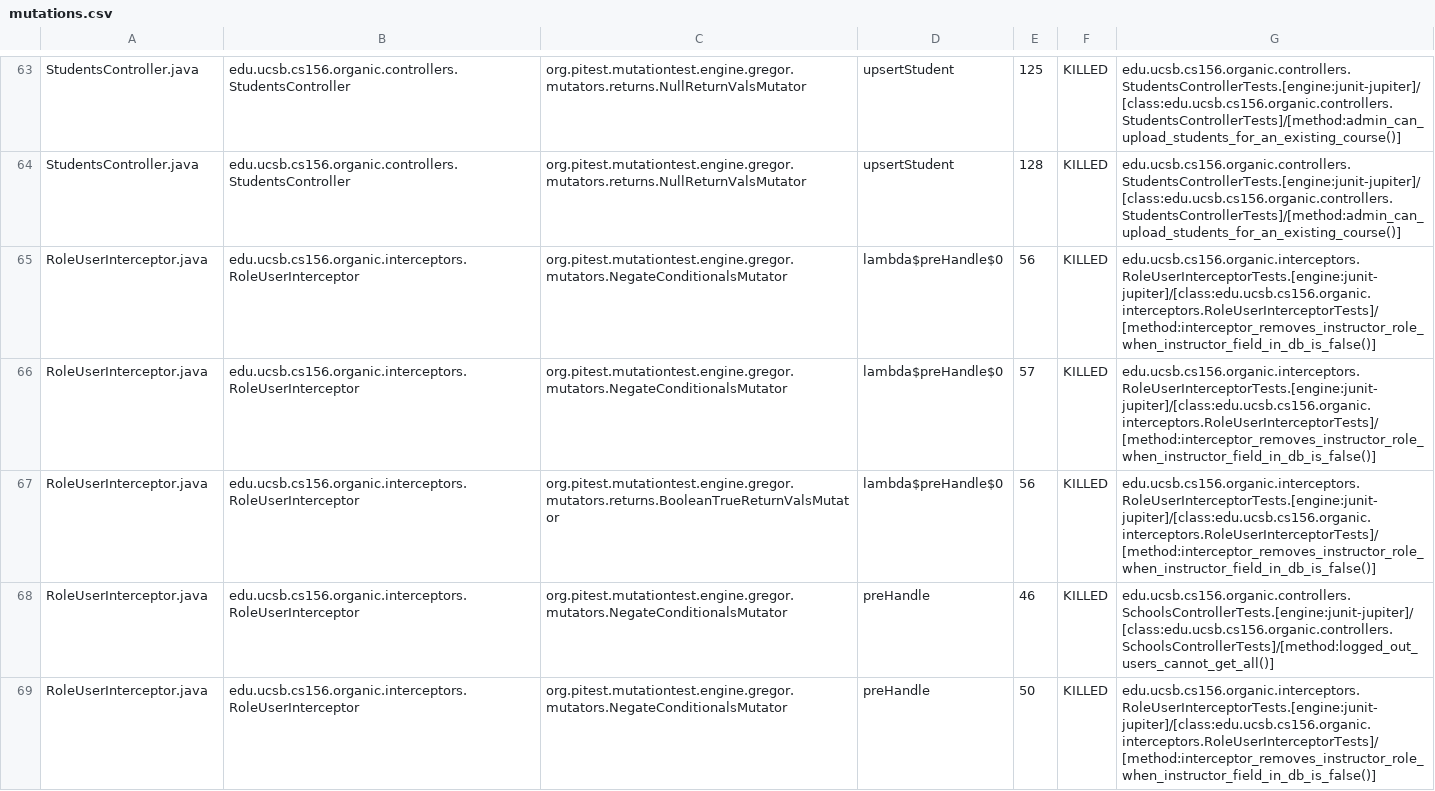
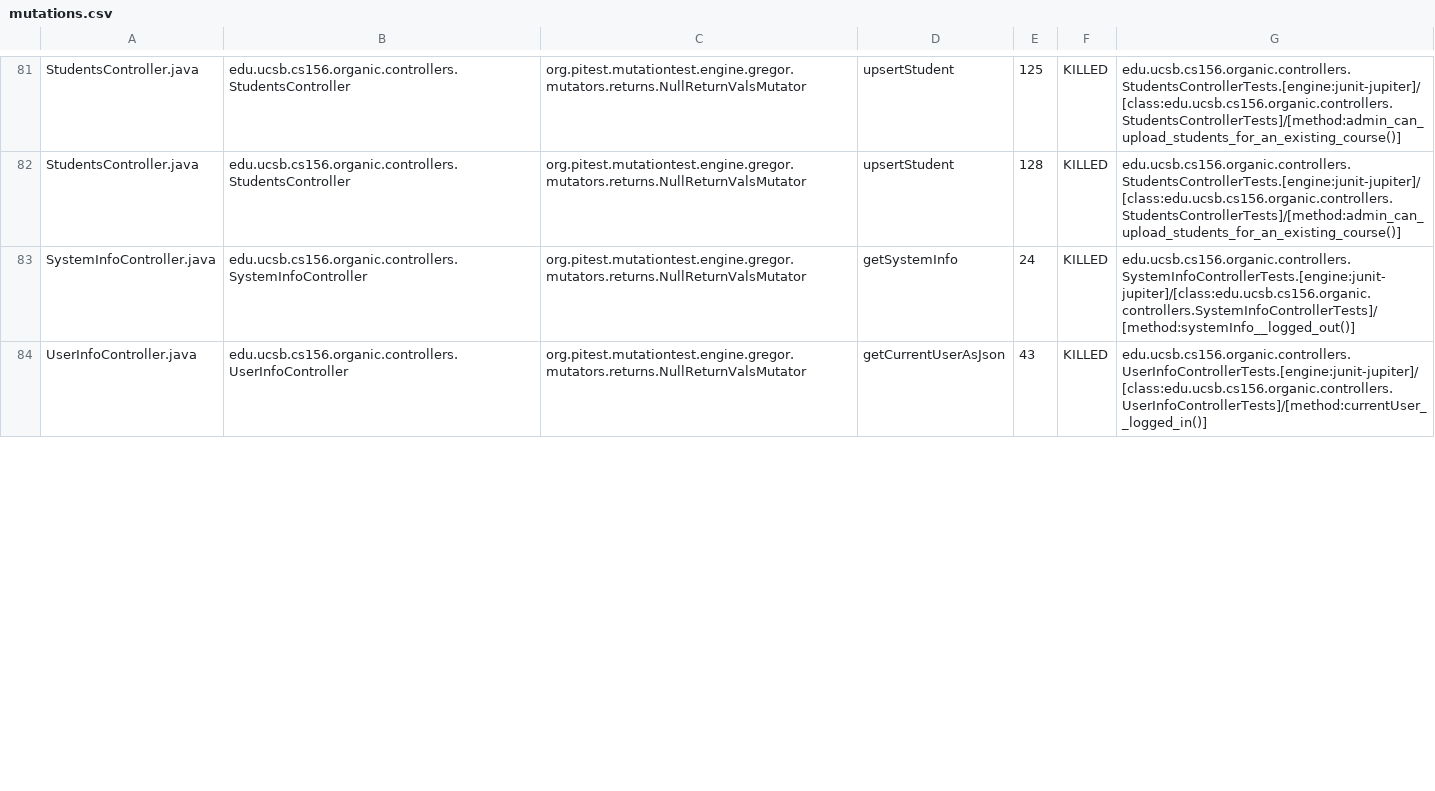
Before and after one commit to ucsb-cs156-w24/proj-organic-w24-6pm-4, a CSV file: pitest/mutations.csv, drawn as a sheet; only a part is shown, gaps mark what is left out; the diff covers the shown part only.

Commit message:
Deploying to gh-pages from @ ucsb-cs156-w24/proj-organic-w24-6pm-4@bf5eb2c602ea9a9097e807975a4d30a985158d7d 🚀

```diff
--- a/pitest/mutations.csv
+++ b/pitest/mutations.csv
@@ -64,6 +82,3 @@ StudentsController.java,edu.ucsb.cs156.organic.controllers.StudentsController,or
 StudentsController.java,edu.ucsb.cs156.organic.controllers.StudentsController,org.pitest.mutationtest.engine.gregor.mutators.returns.NullReturnValsMutator,upsertStudent,128,KILLED,edu.ucsb.cs156.organic.controllers.StudentsControllerTests.[engine:junit-jupiter]/[class:edu.ucsb.cs156.organic.controllers.StudentsControllerTests]/[method:admin_can_upload_students_for_an_existing_course()]
-RoleUserInterceptor.java,edu.ucsb.cs156.organic.interceptors.RoleUserInterceptor,org.pitest.mutationtest.engine.gregor.mutators.NegateConditionalsMutator,lambda$preHandle$0,56,KILLED,edu.ucsb.cs156.organic.interceptors.RoleUserInterceptorTests.[engine:junit-jupiter]/[class:edu.ucsb.cs156.organic.interceptors.RoleUserInterceptorTests]/[method:interceptor_removes_instructor_role_when_instructor_field_in_db_is_false()]
-RoleUserInterceptor.java,edu.ucsb.cs156.organic.interceptors.RoleUserInterceptor,org.pitest.mutationtest.engine.gregor.mutators.NegateConditionalsMutator,lambda$preHandle$0,57,KILLED,edu.ucsb.cs156.organic.interceptors.RoleUserInterceptorTests.[engine:junit-jupiter]/[class:edu.ucsb.cs156.organic.interceptors.RoleUserInterceptorTests]/[method:interceptor_removes_instructor_role_when_instructor_field_in_db_is_false()]
-RoleUserInterceptor.java,edu.ucsb.cs156.organic.interceptors.RoleUserInterceptor,org.pitest.mutationtest.engine.gregor.mutators.returns.BooleanTrueReturnValsMutator,lambda$preHandle$0,56,KILLED,edu.ucsb.cs156.organic.interceptors.RoleUserInterceptorTests.[engine:junit-jupiter]/[class:edu.ucsb.cs156.organic.interceptors.RoleUserInterceptorTests]/[method:interceptor_removes_instructor_role_when_instructor_field_in_db_is_false()]
-RoleUserInterceptor.java,edu.ucsb.cs156.organic.interceptors.RoleUserInterceptor,org.pitest.mutationtest.engine.gregor.mutators.NegateConditionalsMutator,preHandle,46,KILLED,edu.ucsb.cs156.organic.controllers.SchoolsControllerTests.[engine:junit-jupiter]/[class:edu.ucsb.cs156.organic.controllers.SchoolsControllerTests]/[method:logged_out_users_cannot_get_all()]
-RoleUserInterceptor.java,edu.ucsb.cs156.organic.interceptors.RoleUserInterceptor,org.pitest.mutationtest.engine.gregor.mutators.NegateConditionalsMutator,preHandle,50,KILLED,edu.ucsb.cs156.organic.interceptors.RoleUserInterceptorTests.[engine:junit-jupiter]/[class:edu.ucsb.cs156.organic.interceptors.RoleUserInterceptorTests]/[method:interceptor_removes_instructor_role_when_instructor_field_in_db_is_false()]
+SystemInfoController.java,edu.ucsb.cs156.organic.controllers.SystemInfoController,org.pitest.mutationtest.engine.gregor.mutators.returns.NullReturnValsMutator,getSystemInfo,24,KILLED,edu.ucsb.cs156.organic.controllers.SystemInfoControllerTests.[engine:junit-jupiter]/[class:edu.ucsb.cs156.organic.controllers.SystemInfoControllerTests]/[method:systemInfo__logged_out()]
+UserInfoController.java,edu.ucsb.cs156.organic.controllers.UserInfoController,org.pitest.mutationtest.engine.gregor.mutators.returns.NullReturnValsMutator,getCurrentUserAsJson,43,KILLED,edu.ucsb.cs156.organic.controllers.UserInfoControllerTests.[engine:junit-jupiter]/[class:edu.ucsb.cs156.organic.controllers.UserInfoControllerTests]/[method:currentUser__logged_in()]
```
Also changed, not shown: 9 added rows, 4 removed rows, 28 moved rows and 22 edited cells elsewhere in this file, 17 other files.
